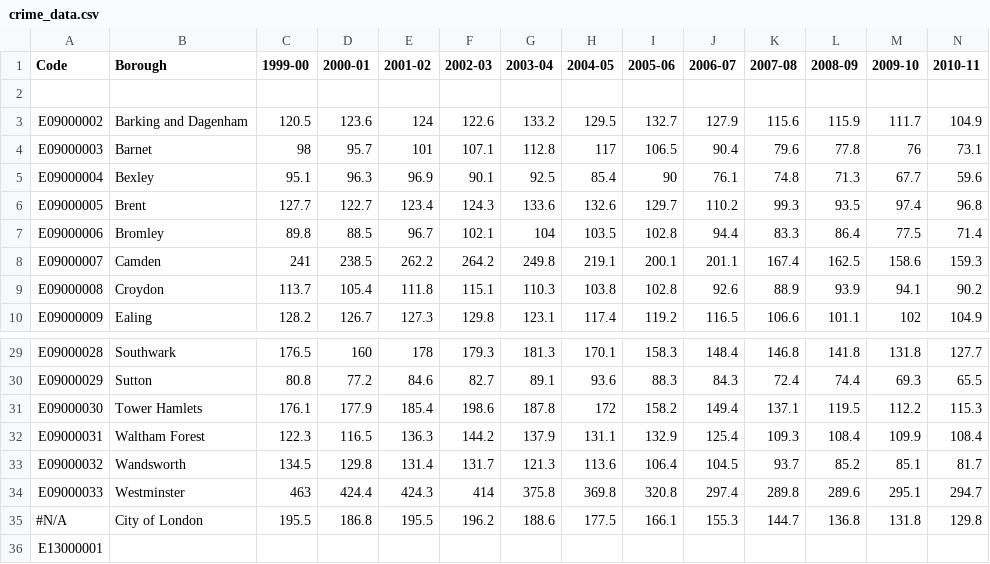
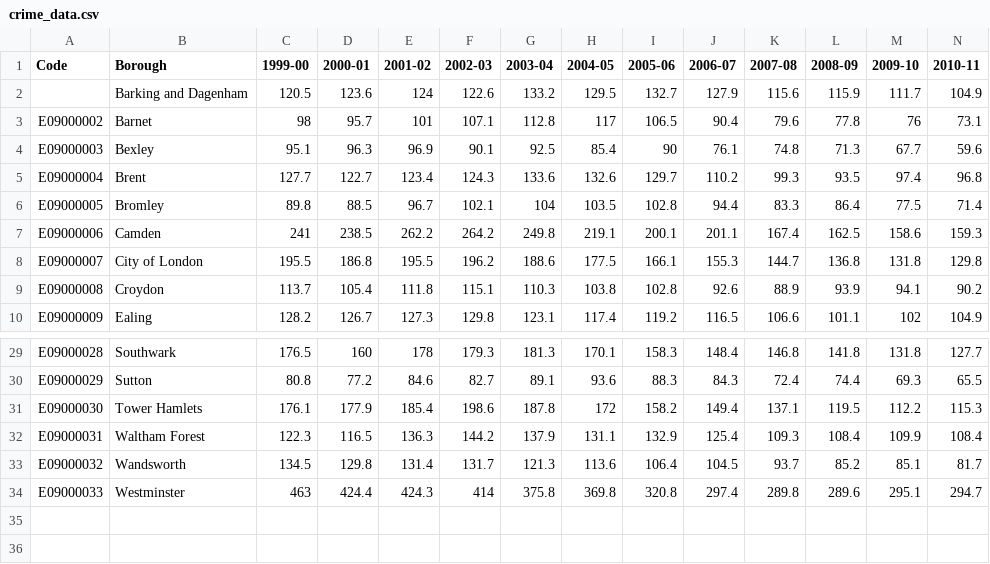
Before and after one commit to Faiz-zz-zz/dss_ucl, a CSV file: crime_data.csv, drawn as a sheet; only a part is shown, gaps mark what is left out; removed rows and columns are numbered as before the commit, all else as after; rows hold the shown columns only; the diff names each change by its address in the sheet, - before the commit and + after, or states it on an @@ line.

```diff
--- a/crime_data.csv
+++ b/crime_data.csv
-row 2: (empty)
-A2 (Code): E09000002
+A2 (Code): (empty)
-A3 (Code): E09000003
+A3 (Code): E09000002
-A4 (Code): E09000004
+A4 (Code): E09000003
-A5 (Code): E09000005
+A5 (Code): E09000004
-A6 (Code): E09000006
+A6 (Code): E09000005
-A7 (Code): E09000007
+A7 (Code): E09000006
+row 8: E09000007 | City of London | 195.5 | 186.8 | 195.5 | 196.2 | 188.6 | 177.5 | 166.1 | 155.3 | 144.7 | 136.8 | 131.8 | 129.8
-row 35: #N/A | City of London | 195.5 | 186.8 | 195.5 | 196.2 | 188.6 | 177.5 | 166.1 | 155.3 | 144.7 | 136.8 | 131.8 | 129.8
-row 36: E13000001
```
Also changed, not shown: carbon.csv, house prices.csv, 3 other files.
